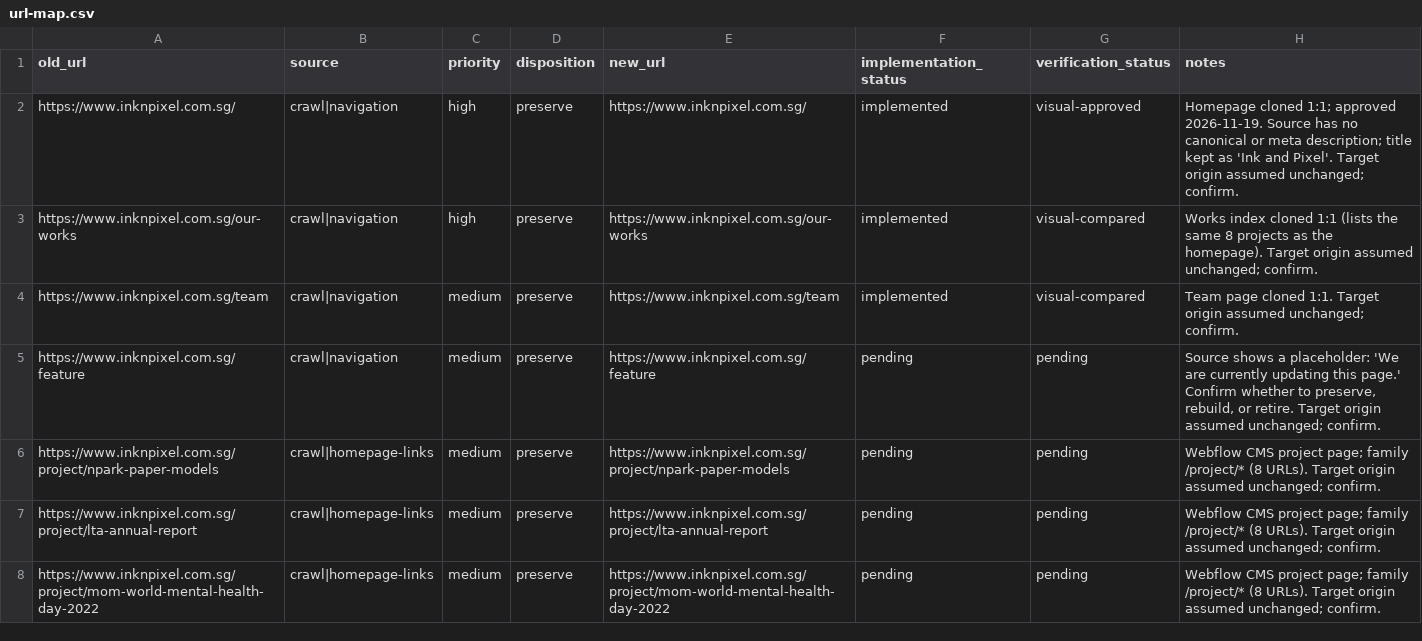
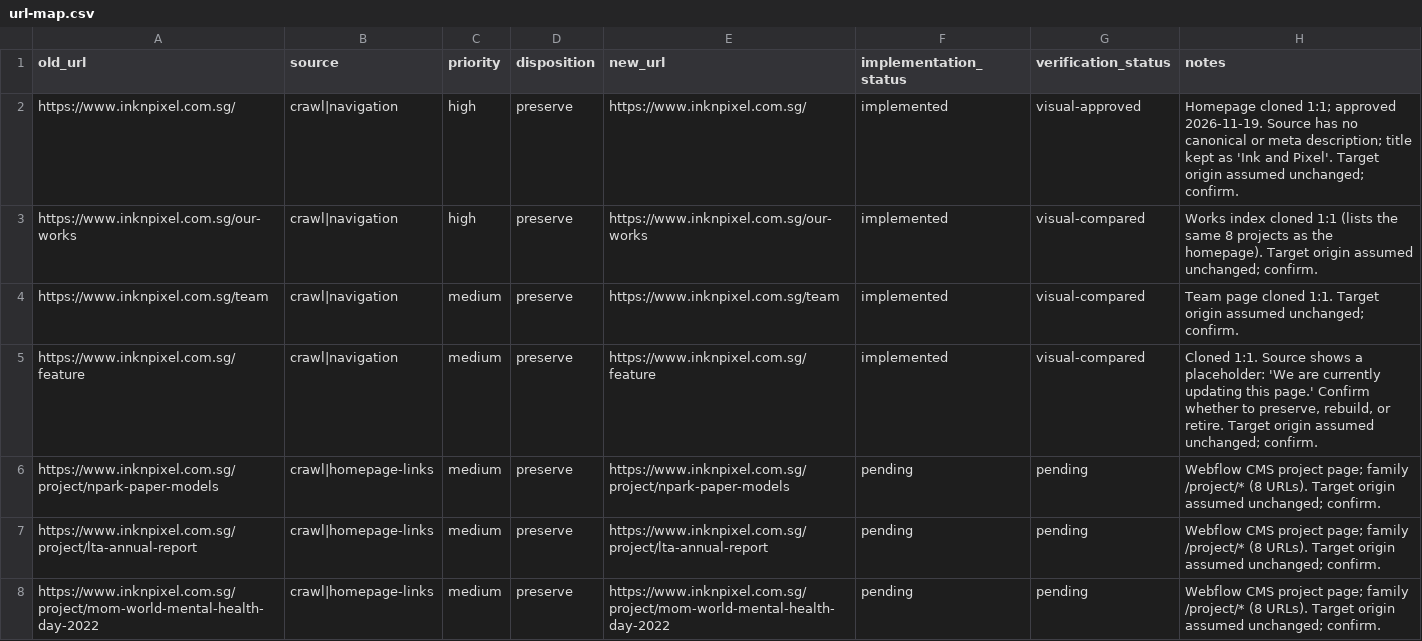
Before and after one commit to Synscribe/inp-website, a CSV file: docs/launch/url-map.csv, drawn as a sheet; only a part is shown.

Commit message:
Clone /feature
Rebuild the feature holding page with its message, inner section rail, and
cursor follower. Add a visually hidden h1 because the source page has none.

Compute the footer's in-view state from its position on scroll and debounce
resize updates. Short pages show the footer on load, and the previous
IntersectionObserver briefly reported it out of view during viewport
resizes, flashing dark text on the black footer.

```diff
--- a/docs/launch/url-map.csv
+++ b/docs/launch/url-map.csv
@@ -4,3 +4,3 @@ https://www.inknpixel.com.sg/our-works,crawl|navigation,high,preserve,https://ww
 https://www.inknpixel.com.sg/team,crawl|navigation,medium,preserve,https://www.inknpixel.com.sg/team,implemented,visual-compared,"Team page cloned 1:1. Target origin assumed unchanged; confirm."
-https://www.inknpixel.com.sg/feature,crawl|navigation,medium,preserve,https://www.inknpixel.com.sg/feature,pending,pending,"Source shows a placeholder: 'We are currently updating this page.' Confirm whether to preserve, rebuild, or retire. Target origin assumed unchanged; confirm."
+https://www.inknpixel.com.sg/feature,crawl|navigation,medium,preserve,https://www.inknpixel.com.sg/feature,implemented,visual-compared,"Cloned 1:1. Source shows a placeholder: 'We are currently updating this page.' Confirm whether to preserve, rebuild, or retire. Target origin assumed unchanged; confirm."
 https://www.inknpixel.com.sg/project/npark-paper-models,crawl|homepage-links,medium,preserve,https://www.inknpixel.com.sg/project/npark-paper-models,pending,pending,"Webflow CMS project page; family /project/* (8 URLs). Target origin assumed unchanged; confirm."
```
Also changed, not shown: 5 other files.
